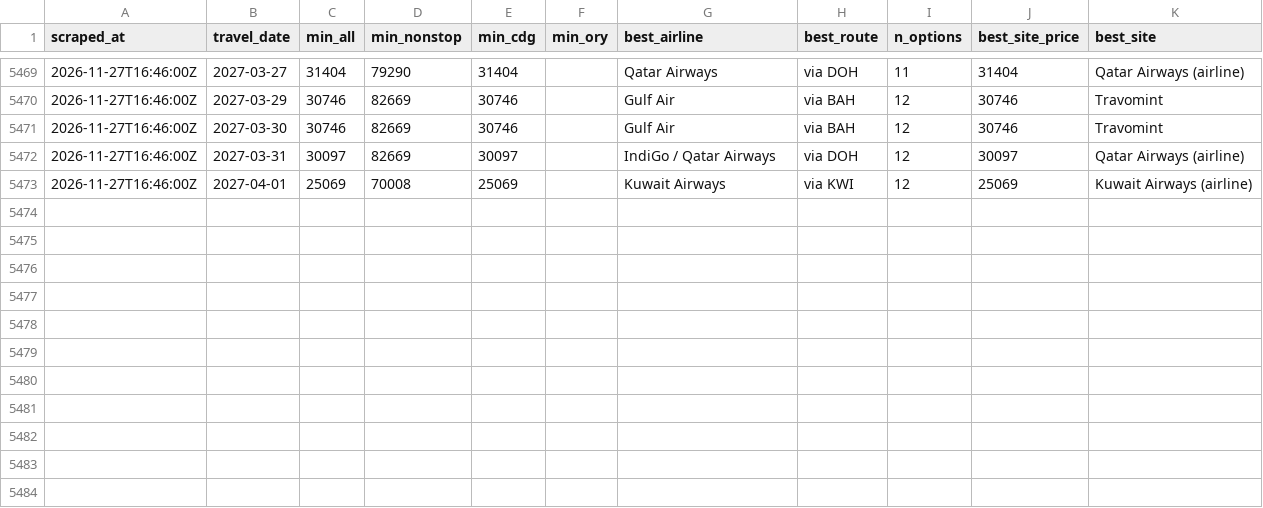
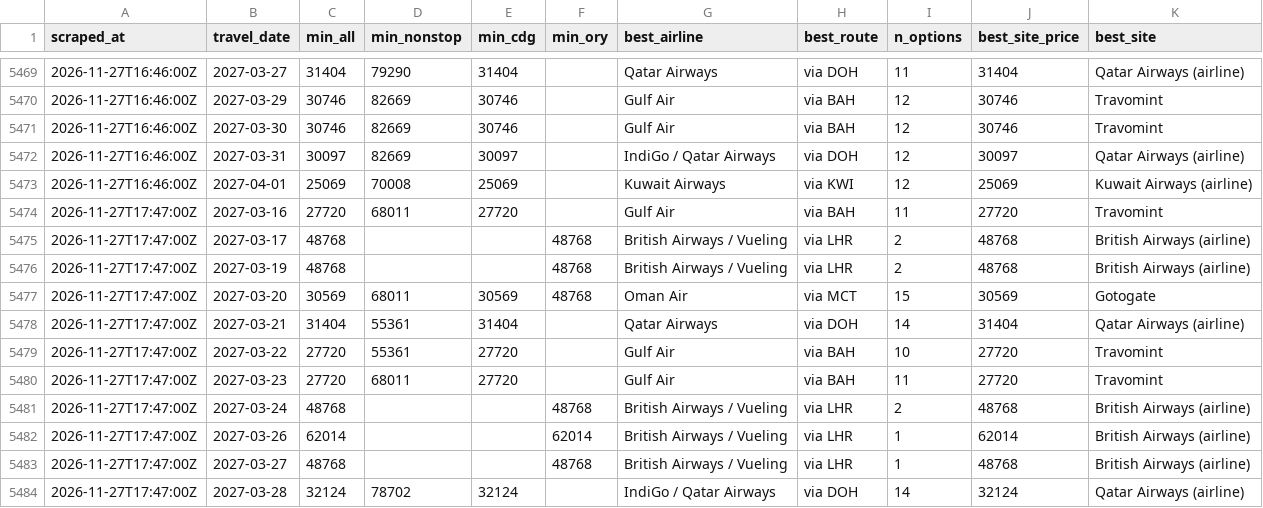
Before and after one commit to rmalhotra6/Sky_Fares, a CSV file: data/history.csv, drawn as a sheet; only a part is shown, gaps mark what is left out; the diff names each change by its address in the sheet, - before the commit and + after, or states it on an @@ line.

```diff
--- a/data/history.csv
+++ b/data/history.csv
+row 5474: 2026-11-27T17:47:00Z | 2027-03-16 | 27720 | 68011 | 27720 |  | Gulf Air | via BAH | 11 | 27720 | Travomint
+row 5475: 2026-11-27T17:47:00Z | 2027-03-17 | 48768 |  |  | 48768 | British Airways / Vueling | via LHR | 2 | 48768 | British Airways (airline)
+row 5476: 2026-11-27T17:47:00Z | 2027-03-19 | 48768 |  |  | 48768 | British Airways / Vueling | via LHR | 2 | 48768 | British Airways (airline)
+row 5477: 2026-11-27T17:47:00Z | 2027-03-20 | 30569 | 68011 | 30569 | 48768 | Oman Air | via MCT | 15 | 30569 | Gotogate
+row 5478: 2026-11-27T17:47:00Z | 2027-03-21 | 31404 | 55361 | 31404 |  | Qatar Airways | via DOH | 14 | 31404 | Qatar Airways (airline)
+row 5479: 2026-11-27T17:47:00Z | 2027-03-22 | 27720 | 55361 | 27720 |  | Gulf Air | via BAH | 10 | 27720 | Travomint
+row 5480: 2026-11-27T17:47:00Z | 2027-03-23 | 27720 | 68011 | 27720 |  | Gulf Air | via BAH | 11 | 27720 | Travomint
+row 5481: 2026-11-27T17:47:00Z | 2027-03-24 | 48768 |  |  | 48768 | British Airways / Vueling | via LHR | 2 | 48768 | British Airways (airline)
+row 5482: 2026-11-27T17:47:00Z | 2027-03-26 | 62014 |  |  | 62014 | British Airways / Vueling | via LHR | 1 | 62014 | British Airways (airline)
+row 5483: 2026-11-27T17:47:00Z | 2027-03-27 | 48768 |  |  | 48768 | British Airways / Vueling | via LHR | 1 | 48768 | British Airways (airline)
+row 5484: 2026-11-27T17:47:00Z | 2027-03-28 | 32124 | 78702 | 32124 |  | IndiGo / Qatar Airways | via DOH | 14 | 32124 | Qatar Airways (airline)
```
Also changed, not shown: 5 other files.
